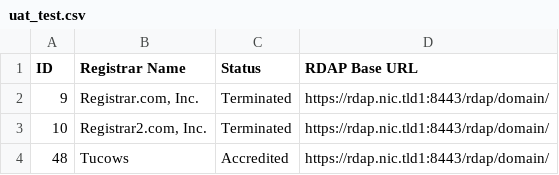
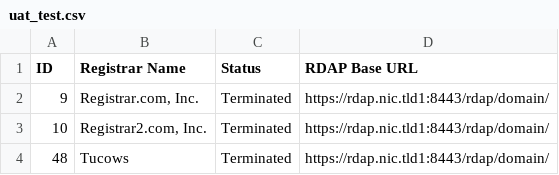
Before and after one commit to icann/iana-registrar, a CSV file: registrarwatch/uat_test.csv, drawn as a sheet.

Commit message:
Update uat_test.csv

```diff
--- a/registrarwatch/uat_test.csv
+++ b/registrarwatch/uat_test.csv
@@ -3,2 +3,2 @@
 10,"Registrar2.com, Inc.",Terminated,https://rdap.nic.tld1:8443/rdap/domain/
-48,"Tucows",Accredited,https://rdap.nic.tld1:8443/rdap/domain/
+48,"Tucows",Terminated,https://rdap.nic.tld1:8443/rdap/domain/
```
